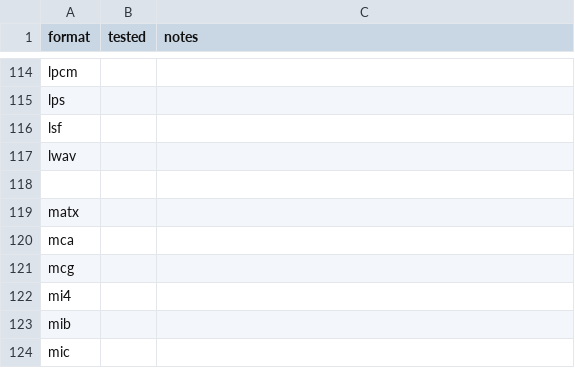
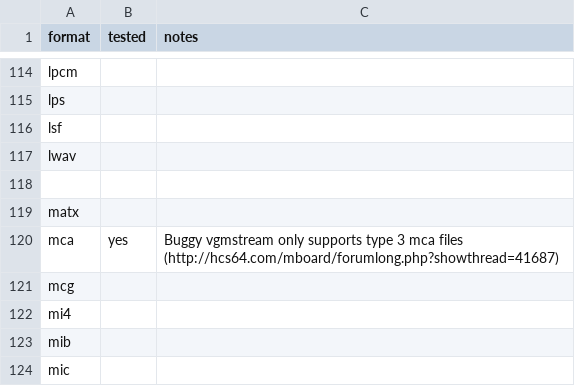
Before and after one commit to TricksterGuy/3ds-vgmstream, a CSV file: formats.csv, drawn as a sheet; only a part is shown, gaps mark what is left out.

Commit message:
Add mca

```diff
--- a/formats.csv
+++ b/formats.csv
@@ -119,3 +119,3 @@ lwav,,
 matx,,
-mca,,
+mca,yes, Buggy vgmstream only supports type 3 mca files (http://hcs64.com/mboard/forumlong.php?showthread=41687)
 mcg,,
```
